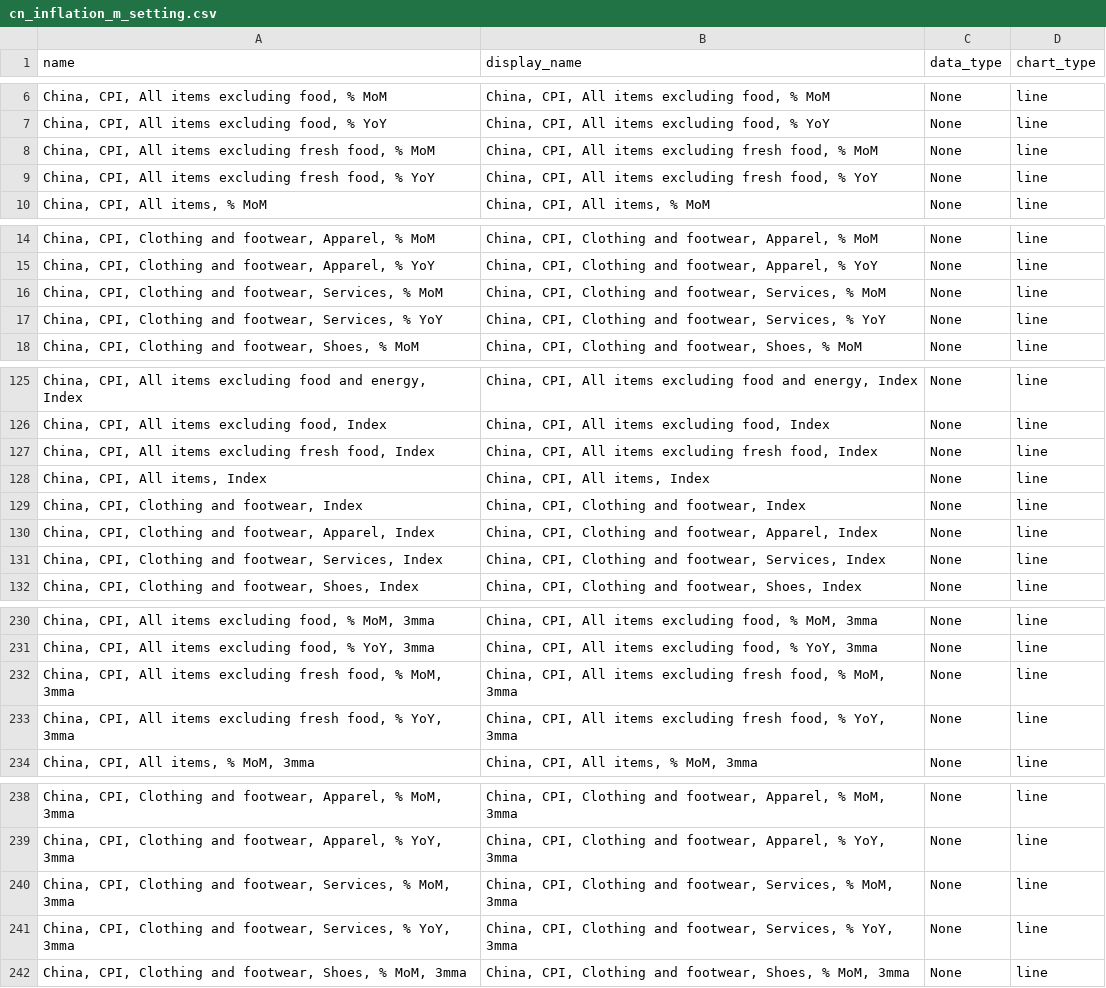
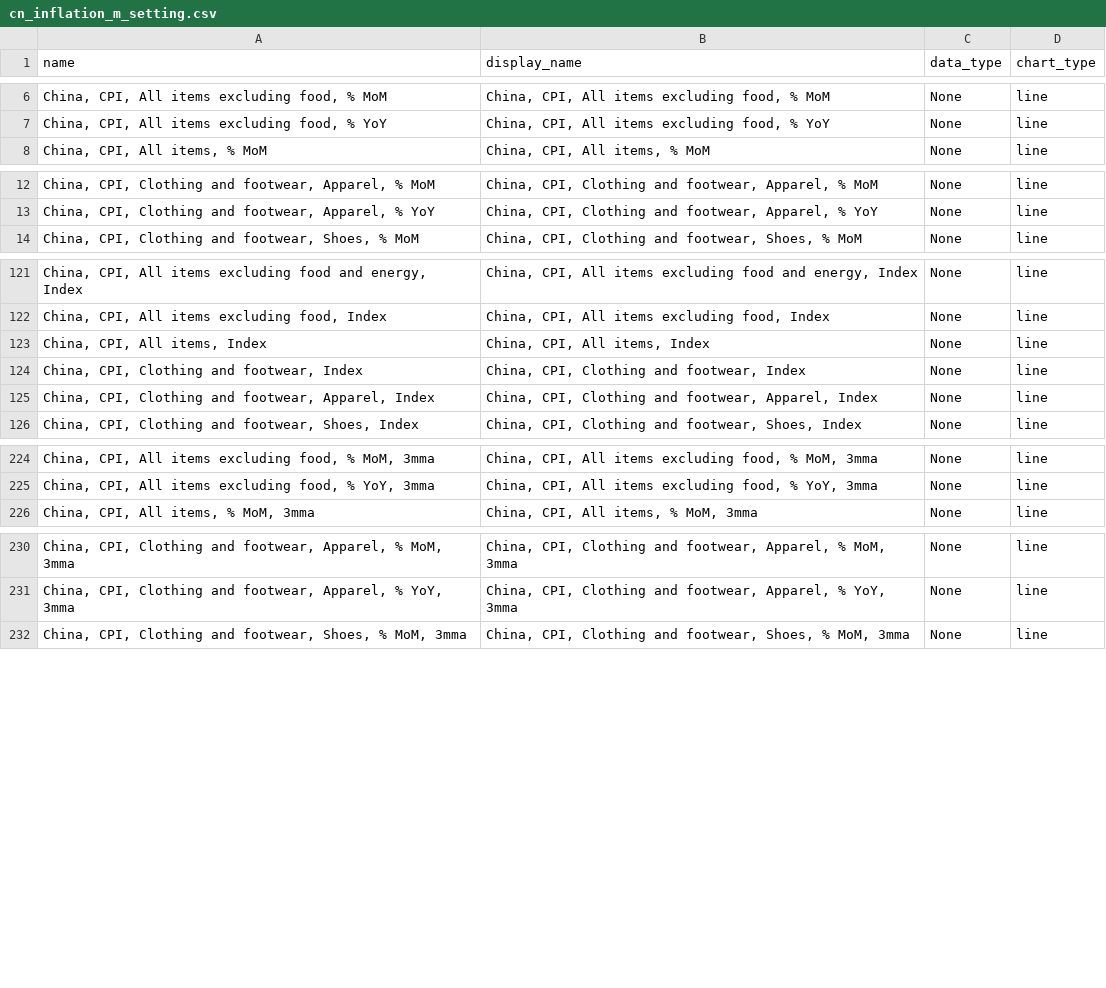
Before and after one commit to Paul-Edward-C/econ-db, a CSV file: app/db/cn/inflation/m/cn_inflation_m_setting.csv, drawn as a sheet; only a part is shown, gaps mark what is left out; the diff covers the shown part only.

```diff
--- a/app/db/cn/inflation/m/cn_inflation_m_setting.csv
+++ b/app/db/cn/inflation/m/cn_inflation_m_setting.csv
@@ -7,4 +7,2 @@ name,display_name,data_type,chart_type
 "China, CPI, All items excluding food, % YoY","China, CPI, All items excluding food, % YoY",None,line
-"China, CPI, All items excluding fresh food, % MoM","China, CPI, All items excluding fresh food, % MoM",None,line
-"China, CPI, All items excluding fresh food, % YoY","China, CPI, All items excluding fresh food, % YoY",None,line
 "China, CPI, All items, % MoM","China, CPI, All items, % MoM",None,line
@@ -15,4 +13,2 @@ name,display_name,data_type,chart_type
 "China, CPI, Clothing and footwear, Apparel, % YoY","China, CPI, Clothing and footwear, Apparel, % YoY",None,line
-"China, CPI, Clothing and footwear, Services, % MoM","China, CPI, Clothing and footwear, Services, % MoM",None,line
-"China, CPI, Clothing and footwear, Services, % YoY","China, CPI, Clothing and footwear, Services, % YoY",None,line
 "China, CPI, Clothing and footwear, Shoes, % MoM","China, CPI, Clothing and footwear, Shoes, % MoM",None,line
@@ -126,3 +122,2 @@ name,display_name,data_type,chart_type
 "China, CPI, All items excluding food, Index","China, CPI, All items excluding food, Index",None,line
-"China, CPI, All items excluding fresh food, Index","China, CPI, All items excluding fresh food, Index",None,line
 "China, CPI, All items, Index","China, CPI, All items, Index",None,line
@@ -130,3 +125,2 @@ name,display_name,data_type,chart_type
 "China, CPI, Clothing and footwear, Apparel, Index","China, CPI, Clothing and footwear, Apparel, Index",None,line
-"China, CPI, Clothing and footwear, Services, Index","China, CPI, Clothing and footwear, Services, Index",None,line
 "China, CPI, Clothing and footwear, Shoes, Index","China, CPI, Clothing and footwear, Shoes, Index",None,line
@@ -231,4 +225,2 @@ name,display_name,data_type,chart_type
 "China, CPI, All items excluding food, % YoY, 3mma","China, CPI, All items excluding food, % YoY, 3mma",None,line
-"China, CPI, All items excluding fresh food, % MoM, 3mma","China, CPI, All items excluding fresh food, % MoM, 3mma",None,line
-"China, CPI, All items excluding fresh food, % YoY, 3mma","China, CPI, All items excluding fresh food, % YoY, 3mma",None,line
 "China, CPI, All items, % MoM, 3mma","China, CPI, All items, % MoM, 3mma",None,line
@@ -239,4 +231,2 @@ name,display_name,data_type,chart_type
 "China, CPI, Clothing and footwear, Apparel, % YoY, 3mma","China, CPI, Clothing and footwear, Apparel, % YoY, 3mma",None,line
-"China, CPI, Clothing and footwear, Services, % MoM, 3mma","China, CPI, Clothing and footwear, Services, % MoM, 3mma",None,line
-"China, CPI, Clothing and footwear, Services, % YoY, 3mma","China, CPI, Clothing and footwear, Services, % YoY, 3mma",None,line
 "China, CPI, Clothing and footwear, Shoes, % MoM, 3mma","China, CPI, Clothing and footwear, Shoes, % MoM, 3mma",None,line
```
Also changed, not shown: 2 removed rows elsewhere in this file, app/db/cn/export/m/cn_export_m_setting.csv, 4 other files.
